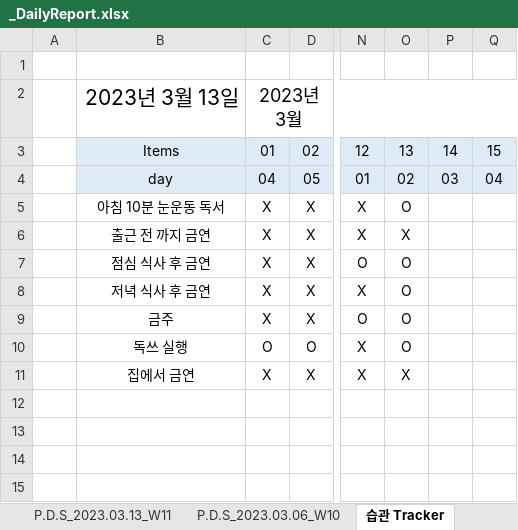
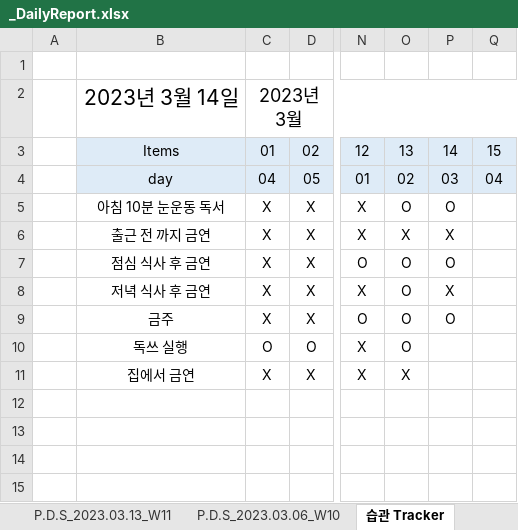
Before and after one commit to jcseo1028/jcseo1028.github.io, an Excel workbook: _DailyReport/_DailyReport.xlsx, sheet 습관 Tracker, drawn as a sheet; only a part is shown, gaps mark what is left out; values as stored, in another font and other column widths than the file's, no borders; conditional formats not drawn; the diff names each change by its address in the sheet, - before the commit and + after, or states it on an @@ line.

```diff
--- a/_DailyReport/_DailyReport.xlsx (sheet 습관 Tracker)
+++ b/_DailyReport/_DailyReport.xlsx (sheet 습관 Tracker)
-B2: 2023년 3월 13일
+B2: 2023년 3월 14일
-P5: (empty)
+P5: O
-P6: (empty)
+P6: X
-P7: (empty)
+P7: O
-P8: (empty)
+P8: X
-P9: (empty)
+P9: O
```
Also changed, not shown: sheet P.D.S_2023.03.13_W11, sheet P.D.S_2022.11.28, sheet P.D.S_2022.10.17, sheet P.D.S_2022.10.10, sheet P.D.S_2022.11.21, sheet P.D.S_2022.10.24, 18 more sheets, 4 other files.
